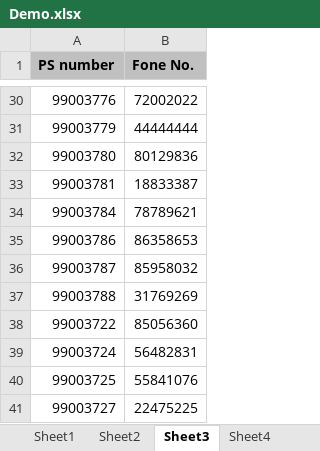
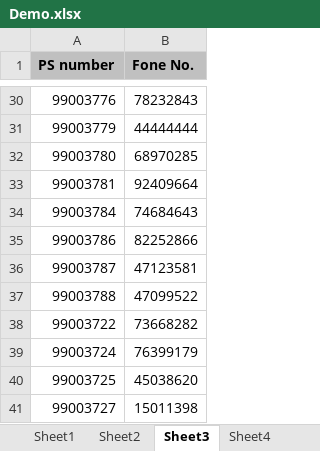
Before and after one commit to 99003774/Python_Practice, an Excel workbook: 18-03-2021/Demo.xlsx, sheet Sheet3, drawn as a sheet; only a part is shown, gaps mark what is left out; values as stored, in another font and other column widths than the file's, no borders; the diff covers the shown part only; the diff names each change by its address in the sheet, - before the commit and + after, or states it on an @@ line.

```diff
--- a/18-03-2021/Demo.xlsx (sheet Sheet3)
+++ b/18-03-2021/Demo.xlsx (sheet Sheet3)
-B30 (Fone No.): 72002022
+B30 (Fone No.): 78232843
-B32 (Fone No.): 80129836
+B32 (Fone No.): 68970285
-B33 (Fone No.): 18833387
+B33 (Fone No.): 92409664
-B34 (Fone No.): 78789621
+B34 (Fone No.): 74684643
-B35 (Fone No.): 86358653
+B35 (Fone No.): 82252866
-B36 (Fone No.): 85958032
+B36 (Fone No.): 47123581
-B37 (Fone No.): 31769269
+B37 (Fone No.): 47099522
-B38 (Fone No.): 85056360
+B38 (Fone No.): 73668282
-B39 (Fone No.): 56482831
+B39 (Fone No.): 76399179
-B40 (Fone No.): 55841076
+B40 (Fone No.): 45038620
-B41 (Fone No.): 22475225
+B41 (Fone No.): 15011398
```
Also changed, not shown: 27 edited cells elsewhere in this sheet, sheet Sheet4, other sheet tabs, 18-03-2021/Train_Data.xlsx, 3 other files.
